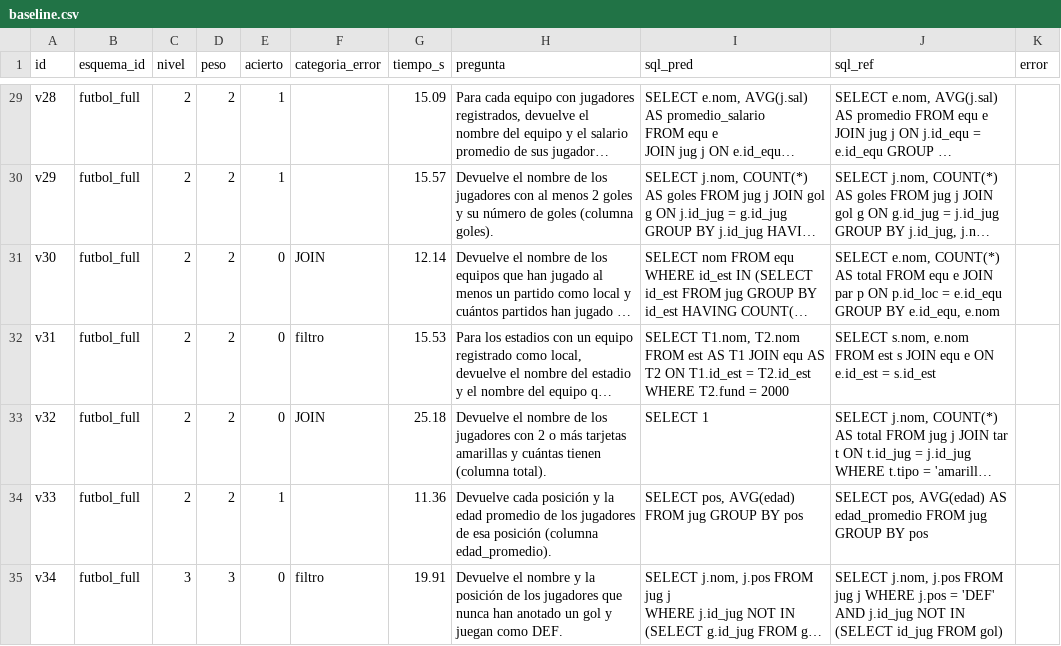
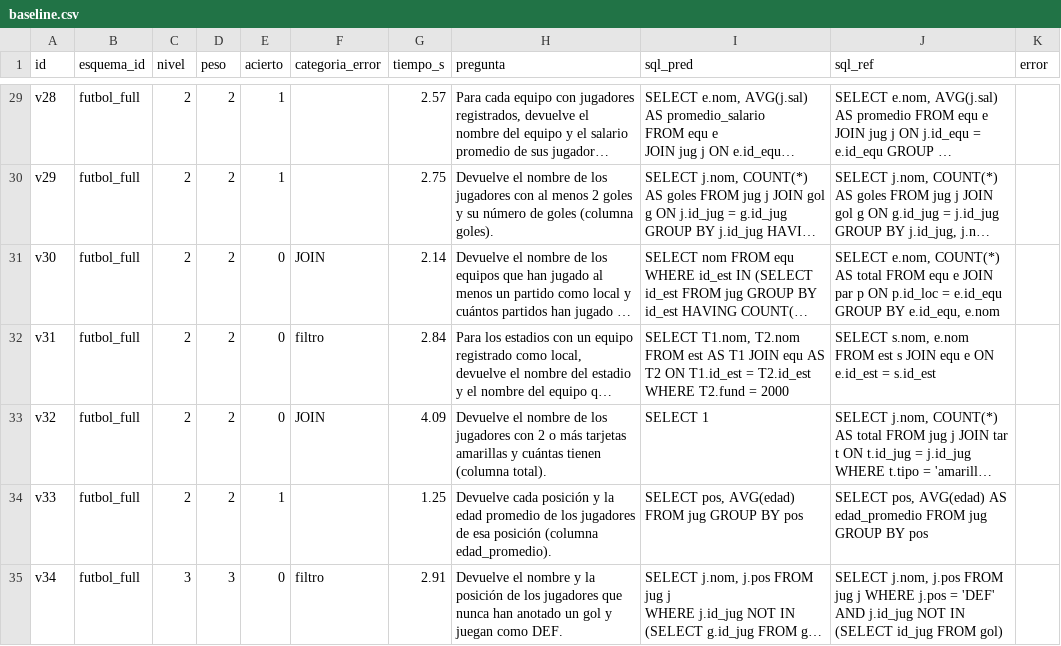
Before and after one commit to Anton17303/Deep-Learning, a CSV file: resultados/baseline.csv, drawn as a sheet; only a part is shown, gaps mark what is left out; long unchanged cells end in …; the diff covers the shown part only; the diff names each change by its address in the sheet, - before the commit and + after, or states it on an @@ line.

```diff
--- a/resultados/baseline.csv
+++ b/resultados/baseline.csv
-G29 (tiempo_s): 15.09
+G29 (tiempo_s): 2.57
-G30 (tiempo_s): 15.57
+G30 (tiempo_s): 2.75
-G31 (tiempo_s): 12.14
+G31 (tiempo_s): 2.14
-G32 (tiempo_s): 15.53
+G32 (tiempo_s): 2.84
-G33 (tiempo_s): 25.18
+G33 (tiempo_s): 4.09
-G34 (tiempo_s): 11.36
+G34 (tiempo_s): 1.25
-G35 (tiempo_s): 19.91
+G35 (tiempo_s): 2.91
```
Also changed, not shown: 43 edited cells elsewhere in this file, resultados/lora_r16.csv, resultados/lora_r8.csv, 36 other files.
